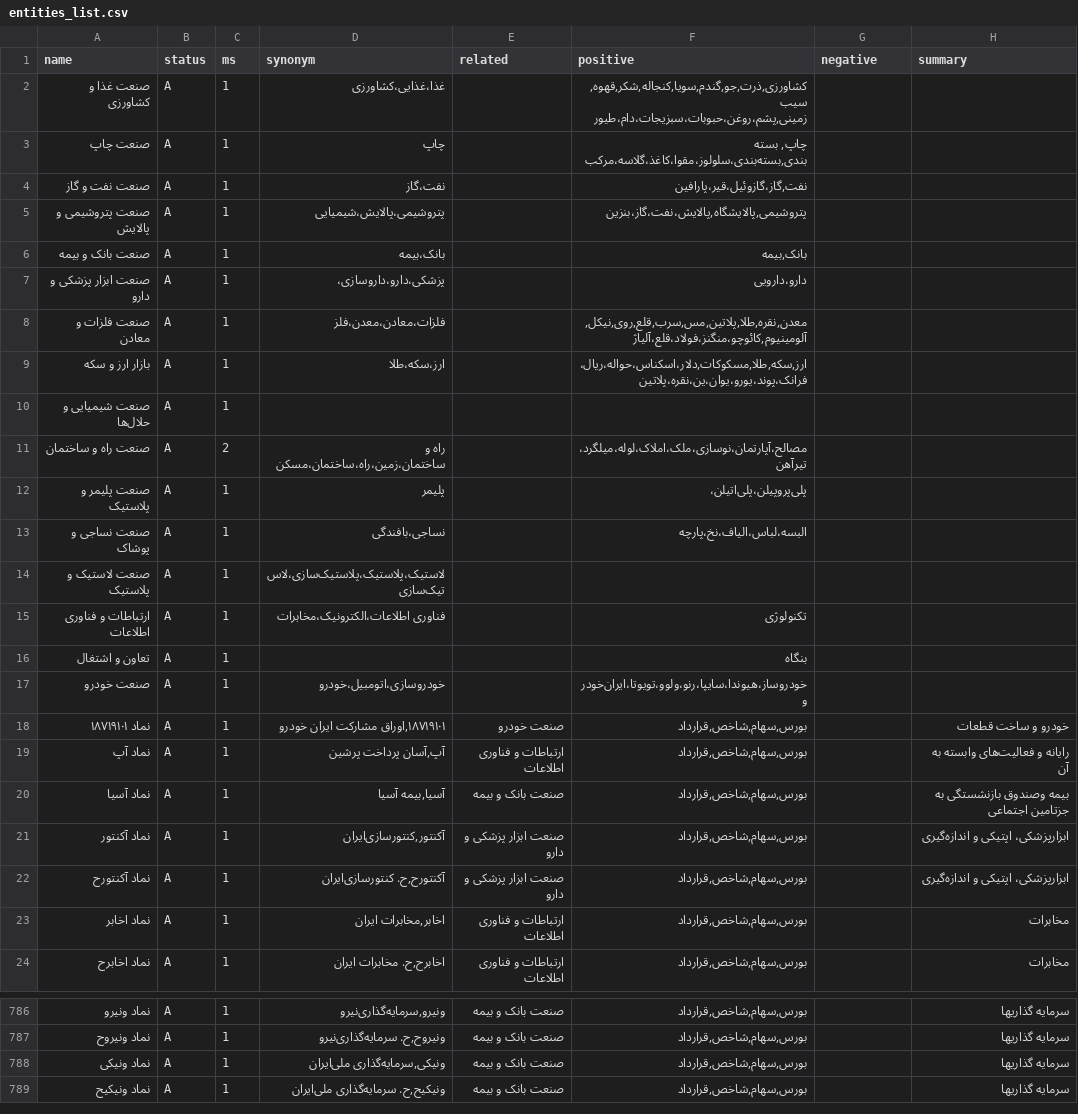
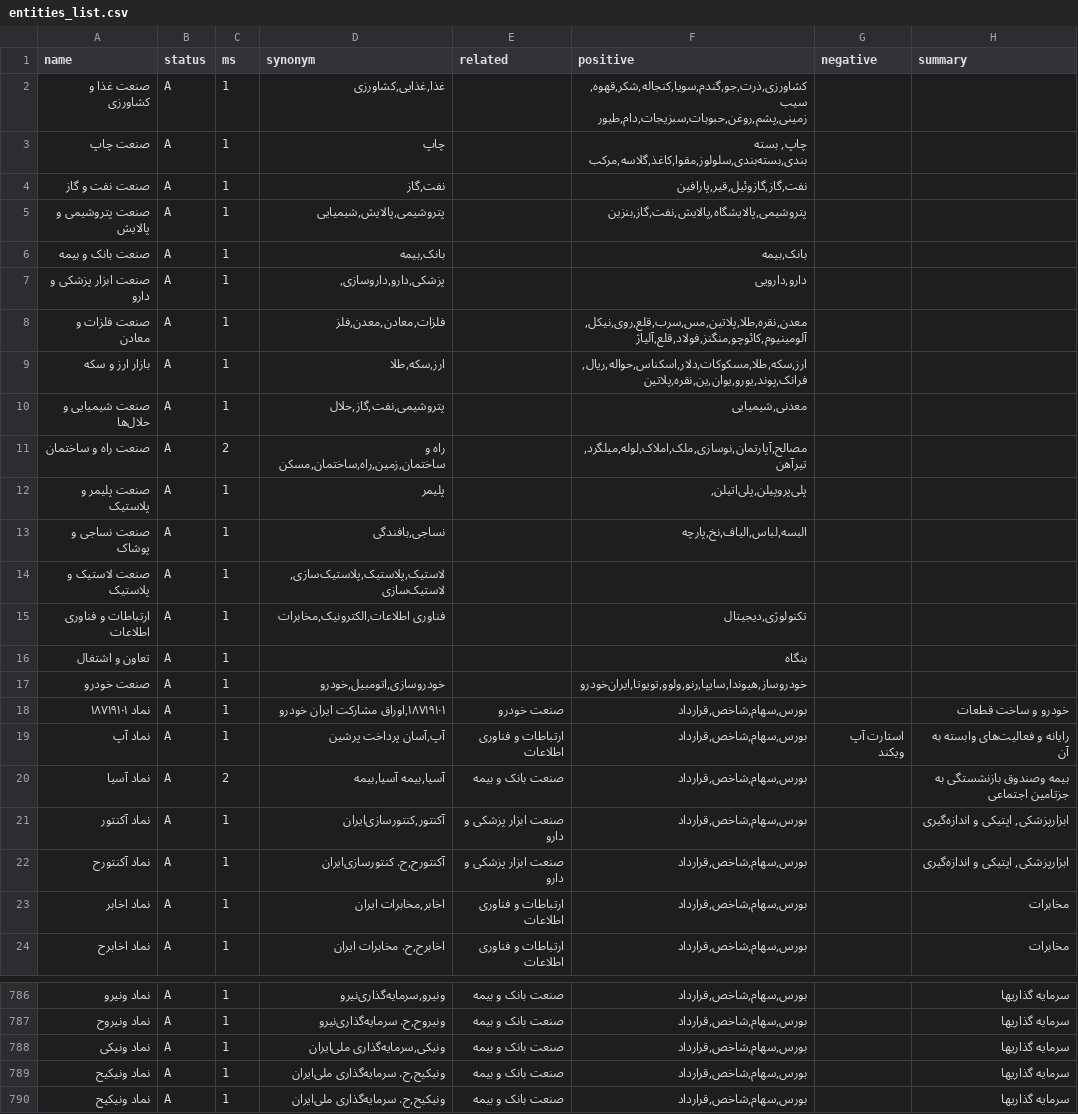
Before and after one commit to ahrajabi/newsbot, a CSV file: entities/entities_list.csv, drawn as a sheet; only a part is shown, gaps mark what is left out; the diff covers the shown part only.

```diff
--- a/entities/entities_list.csv
+++ b/entities/entities_list.csv
@@ -1,23 +1,23 @@
 name,status,ms,synonym,related,positive,negative,summary
-صنعت غذا و کشاورزی,A,1,غذا،غذایی،کشاورزی,,"کشاورزی,ذرت,جو,گندم,سویا,کنجاله,شکر,قهوه,سیب زمینی,پشم،روغن،حبوبات،سبزیجات،دام،طیور",,
-صنعت چاپ,A,1,چاپ,,"چاپ, بسته بندی,بسته‌بندی،سلولوز،مقوا،کاغذ،گلاسه،مرکب",,
-صنعت نفت و گاز,A,1,نفت،گاز,,"نفت,گاز،گازوئیل،قیر،پارافین",,
-صنعت پتروشیمی و پالایش,A,1,پتروشیمی،پالایش،شیمیایی,,"پتروشیمی,پالایشگاه,پالایش،نفت،گاز،بنزین",,
-صنعت بانک و بیمه,A,1,بانک،بیمه,,"بانک,بیمه",,
-صنعت ابزار پزشکی و دارو,A,1,پزشکی،دارو،داروسازی،,,دارو،دارویی,,
-صنعت فلزات و معادن,A,1,فلزات،معادن،معدن،فلز,,"معدن,نقره,طلا,پلاتین,مس,سرب,قلع,روی,نیکل,آلومینیوم,کائوچو،منگنز،فولاد،قلع،آلیاژ",,
-بازار ارز و سکه,A,1,ارز،سکه،طلا,,"ارز,سکه,طلا,مسکوکات,دلار،اسکناس،حواله،ریال،فرانک،پوند،یورو،یوان،ین،نقره،پلاتین",,
-صنعت شیمیایی و حلال‌ها,A,1,,,,,
-صنعت راه و ساختمان,A,2,راه و ساختمان،زمین،راه،ساختمان،مسکن,,مصالح،آپارتمان،نوسازی،ملک،املاک،لوله،میلگرد،تیرآهن,,
-صنعت پلیمر و پلاستیک,A,1,پلیمر,,پلی‌پروپیلن،پلی‌اتیلن،,,
-صنعت نساجی و پوشاک,A,1,نساجی،بافندگی,,البسه،لباس،الیاف،نخ،پارچه,,
-صنعت لاستیک و پلاستیک,A,1,لاستیک،پلاستیک،پلاستیک‌سازی،لاستیک‌سازی,,,,
-ارتباطات و فناوری اطلاعات,A,1,فناوری اطلاعات،الکترونیک،مخابرات,,تکنولوژی,,
+صنعت غذا و کشاورزی,A,1,"غذا,غذایی,کشاورزی",,"کشاورزی,ذرت,جو,گندم,سویا,کنجاله,شکر,قهوه,سیب زمینی,پشم,روغن,حبوبات,سبزیجات,دام,طیور",,
+صنعت چاپ,A,1,چاپ,,"چاپ, بسته بندی,بسته‌بندی,سلولوز,مقوا,کاغذ,گلاسه,مرکب",,
+صنعت نفت و گاز,A,1,"نفت,گاز",,"نفت,گاز,گازوئیل,قیر,پارافین",,
+صنعت پتروشیمی و پالایش,A,1,"پتروشیمی,پالایش,شیمیایی",,"پتروشیمی,پالایشگاه,پالایش,نفت,گاز,بنزین",,
+صنعت بانک و بیمه,A,1,"بانک,بیمه",,"بانک,بیمه",,
+صنعت ابزار پزشکی و دارو,A,1,"پزشکی,دارو,داروسازی,",,"دارو,دارویی",,
+صنعت فلزات و معادن,A,1,"فلزات,معادن,معدن,فلز",,"معدن,نقره,طلا,پلاتین,مس,سرب,قلع,روی,نیکل,آلومینیوم,کائوچو,منگنز,فولاد,قلع,آلیاژ",,
+بازار ارز و سکه,A,1,"ارز,سکه,طلا",,"ارز,سکه,طلا,مسکوکات,دلار,اسکناس,حواله,ریال,فرانک,پوند,یورو,یوان,ین,نقره,پلاتین",,
+صنعت شیمیایی و حلال‌ها,A,1,"پتروشیمی,نفت,گاز,حلال",,"معدنی,شیمیایی",,
+صنعت راه و ساختمان,A,2,"راه و ساختمان,زمین,راه,ساختمان,مسکن",,"مصالح,آپارتمان,نوسازی,ملک,املاک,لوله,میلگرد,تیرآهن",,
+صنعت پلیمر و پلاستیک,A,1,پلیمر,,"پلی‌پروپیلن,پلی‌اتیلن,",,
+صنعت نساجی و پوشاک,A,1,"نساجی,بافندگی",,"البسه,لباس,الیاف,نخ,پارچه",,
+صنعت لاستیک و پلاستیک,A,1,"لاستیک,پلاستیک,پلاستیک‌سازی,لاستیک‌سازی",,,,
+ارتباطات و فناوری اطلاعات,A,1,"فناوری اطلاعات,الکترونیک,مخابرات",,"تکنولوژی,دیجیتال",,
 تعاون و اشتغال,A,1,,,بنگاه,,
-صنعت خودرو,A,1,خودروسازی،اتومبیل،خودرو,,خودروساز،هیوندا،سایپا،رنو،ولوو،تویوتا،ایران‌خودرو,,
+صنعت خودرو,A,1,"خودروسازی,اتومبیل,خودرو",,"خودروساز,هیوندا,سایپا,رنو,ولوو,تویوتا,ایران‌خودرو",,
 نماد ۱۸۷۱۹۱۰۱,A,1,"۱۸۷۱۹۱۰۱,اوراق مشارکت ایران‌ خودرو",صنعت خودرو,"بورس,سهام,شاخص,قرارداد",,خودرو و ساخت قطعات
-نماد آپ,A,1,"آپ,آسان پرداخت پرشین",ارتباطات و فناوری اطلاعات,"بورس,سهام,شاخص,قرارداد",,رایانه و فعالیت‌های وابسته به آن
-نماد آسیا,A,1,"آسیا,بیمه آسیا",صنعت بانک و بیمه,"بورس,سهام,شاخص,قرارداد",,بیمه وصندوق بازنشستگی به جزتامین اجتماعی
-نماد آکنتور,A,1,"آکنتور,کنتورسازی‌ایران‌",صنعت ابزار پزشکی و دارو,"بورس,سهام,شاخص,قرارداد",,ابزارپزشکی، اپتیکی و اندازه‌گیری
-نماد آکنتورح,A,1,"آکنتورح,ح. کنتورسازی‌ایران‌",صنعت ابزار پزشکی و دارو,"بورس,سهام,شاخص,قرارداد",,ابزارپزشکی، اپتیکی و اندازه‌گیری
+نماد آپ,A,1,"آپ,آسان پرداخت پرشین",ارتباطات و فناوری اطلاعات,"بورس,سهام,شاخص,قرارداد",استارت آپ ویکند,رایانه و فعالیت‌های وابسته به آن
+نماد آسیا,A,2,"آسیا,بیمه آسیا,بیمه",صنعت بانک و بیمه,"بورس,سهام,شاخص,قرارداد",,بیمه وصندوق بازنشستگی به جزتامین اجتماعی
+نماد آکنتور,A,1,"آکنتور,کنتورسازی‌ایران‌",صنعت ابزار پزشکی و دارو,"بورس,سهام,شاخص,قرارداد",,"ابزارپزشکی, اپتیکی و اندازه‌گیری"
+نماد آکنتورح,A,1,"آکنتورح,ح. کنتورسازی‌ایران‌",صنعت ابزار پزشکی و دارو,"بورس,سهام,شاخص,قرارداد",,"ابزارپزشکی, اپتیکی و اندازه‌گیری"
 نماد اخابر,A,1,"اخابر,مخابرات ایران",ارتباطات و فناوری اطلاعات,"بورس,سهام,شاخص,قرارداد",,مخابرات
@@ -788,2 +788,3 @@ name,status,ms,synonym,related,positive,negative,summary
 نماد ونیکی,A,1,"ونیکی,سرمایه‌گذاری‌ ملی‌ایران‌",صنعت بانک و بیمه,"بورس,سهام,شاخص,قرارداد",,سرمایه گذاریها
+نماد ونیکیح,A,1,"ونیکیح,ح. سرمایه‌گذاری‌ ملی‌ایران‌",صنعت بانک و بیمه,"بورس,سهام,شاخص,قرارداد",,سرمایه گذاریها
 نماد ونیکیح,A,1,"ونیکیح,ح. سرمایه‌گذاری‌ ملی‌ایران‌",صنعت بانک و بیمه,"بورس,سهام,شاخص,قرارداد",,سرمایه گذاریها
```
Also changed, not shown: 142 edited cells elsewhere in this file.
